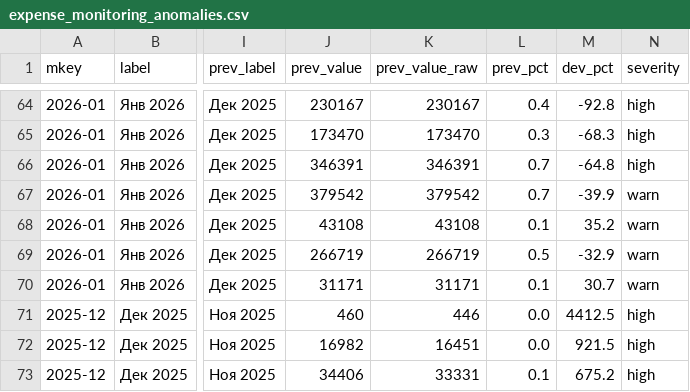
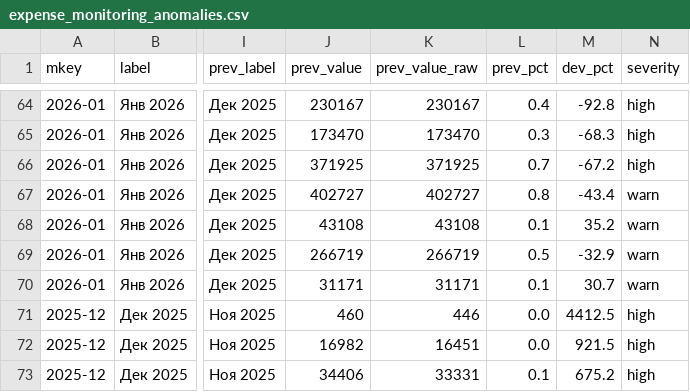
Before and after one commit to s4ir1111-cloud/coffee-dashboard, a CSV file: expense_monitoring_anomalies.csv, drawn as a sheet; only a part is shown, gaps mark what is left out; the diff covers the shown part only; the diff names each change by its address in the sheet, - before the commit and + after, or states it on an @@ line.

```diff
--- a/expense_monitoring_anomalies.csv
+++ b/expense_monitoring_anomalies.csv
-J66 (prev_value): 346391
+J66 (prev_value): 371925
-K66 (prev_value_raw): 346391
+K66 (prev_value_raw): 371925
-M66 (dev_pct): -64.8
+M66 (dev_pct): -67.2
-J67 (prev_value): 379542
+J67 (prev_value): 402727
-K67 (prev_value_raw): 379542
+K67 (prev_value_raw): 402727
-L67 (prev_pct): 0.7
+L67 (prev_pct): 0.8
-M67 (dev_pct): -39.9
+M67 (dev_pct): -43.4
```
Also changed, not shown: 3 added rows, 2 removed rows and 60 edited cells elsewhere in this file, expense_monitoring_summary.csv, 4 other files.
